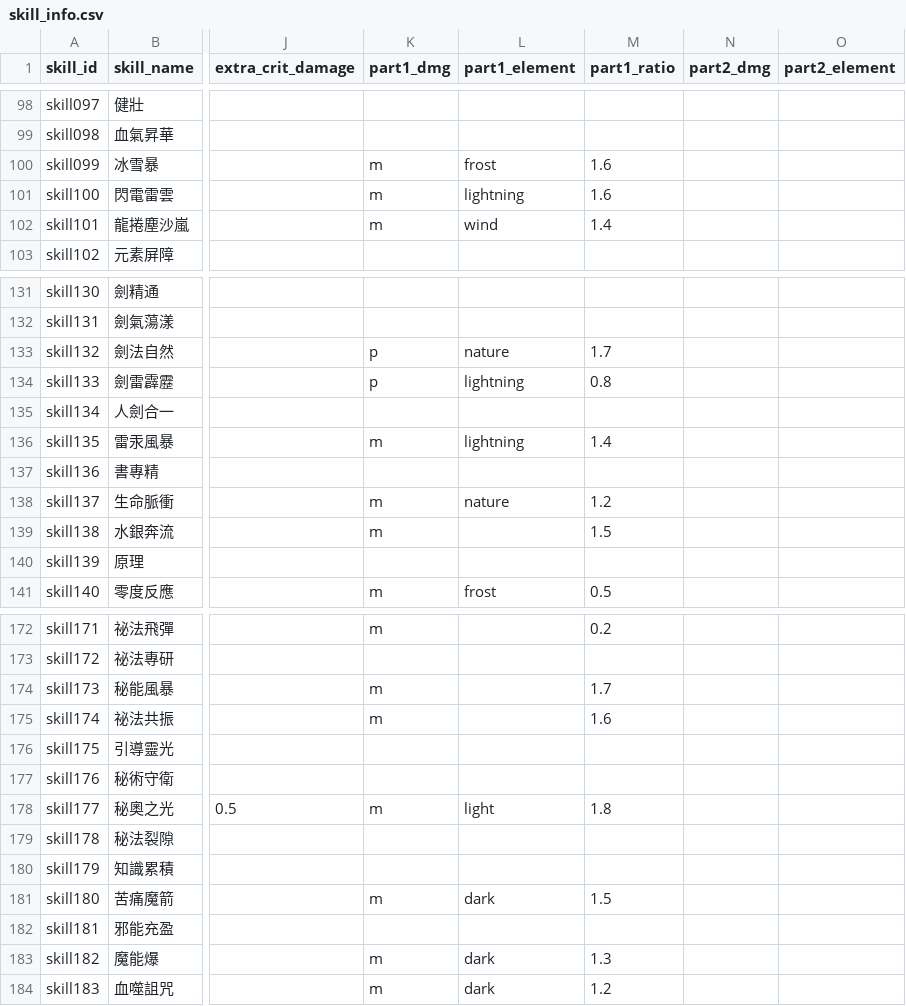
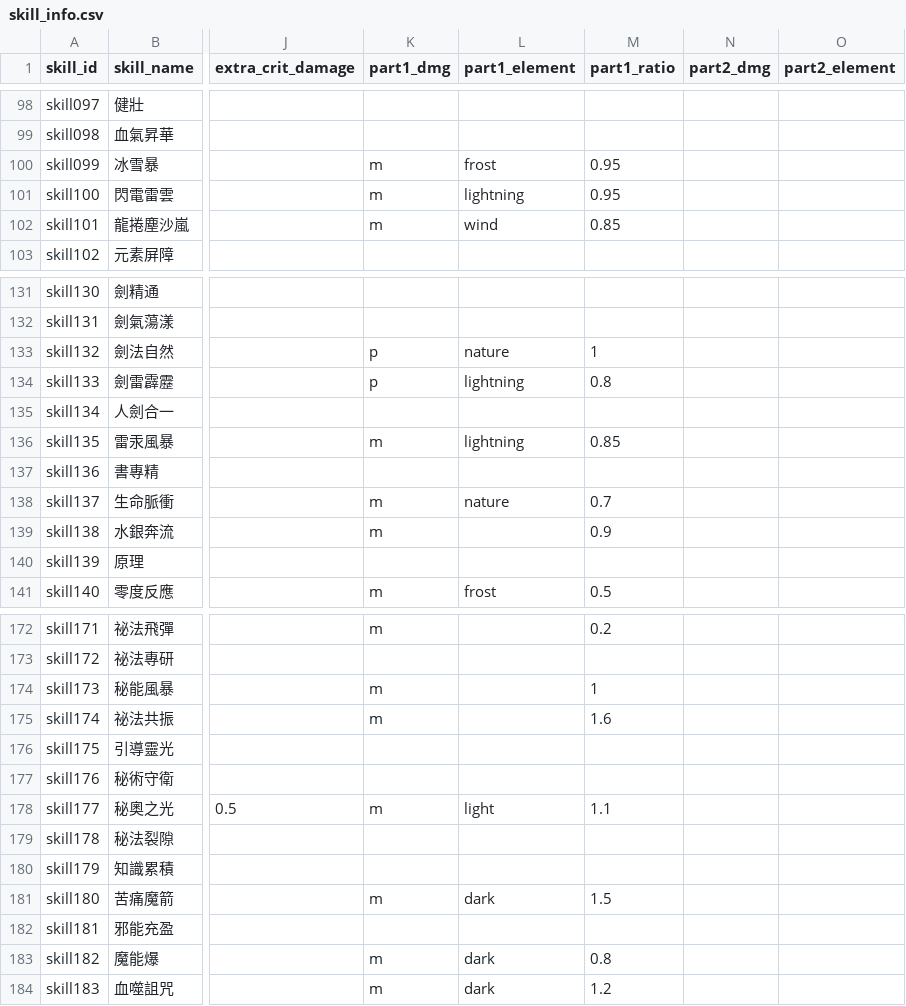
Before and after one commit to minruuwu/bigadventure, a CSV file: assets/data/skill_info.csv, drawn as a sheet; only a part is shown, gaps mark what is left out; the diff covers the shown part only; the diff names each change by its address in the sheet, - before the commit and + after, or states it on an @@ line.

```diff
--- a/assets/data/skill_info.csv
+++ b/assets/data/skill_info.csv
-M100:M101 (part1_ratio): 1.6
+M100:M101 (part1_ratio): 0.95
-M102 (part1_ratio): 1.4
+M102 (part1_ratio): 0.85
-M133 (part1_ratio): 1.7
+M133 (part1_ratio): 1
-M136 (part1_ratio): 1.4
+M136 (part1_ratio): 0.85
-M138 (part1_ratio): 1.2
+M138 (part1_ratio): 0.7
-M139 (part1_ratio): 1.5
+M139 (part1_ratio): 0.9
-M174 (part1_ratio): 1.7
+M174 (part1_ratio): 1
-M178 (part1_ratio): 1.8
+M178 (part1_ratio): 1.1
-M183 (part1_ratio): 1.3
+M183 (part1_ratio): 0.8
```
Also changed, not shown: 21 edited cells elsewhere in this file, assets/data/monster_info.csv.
